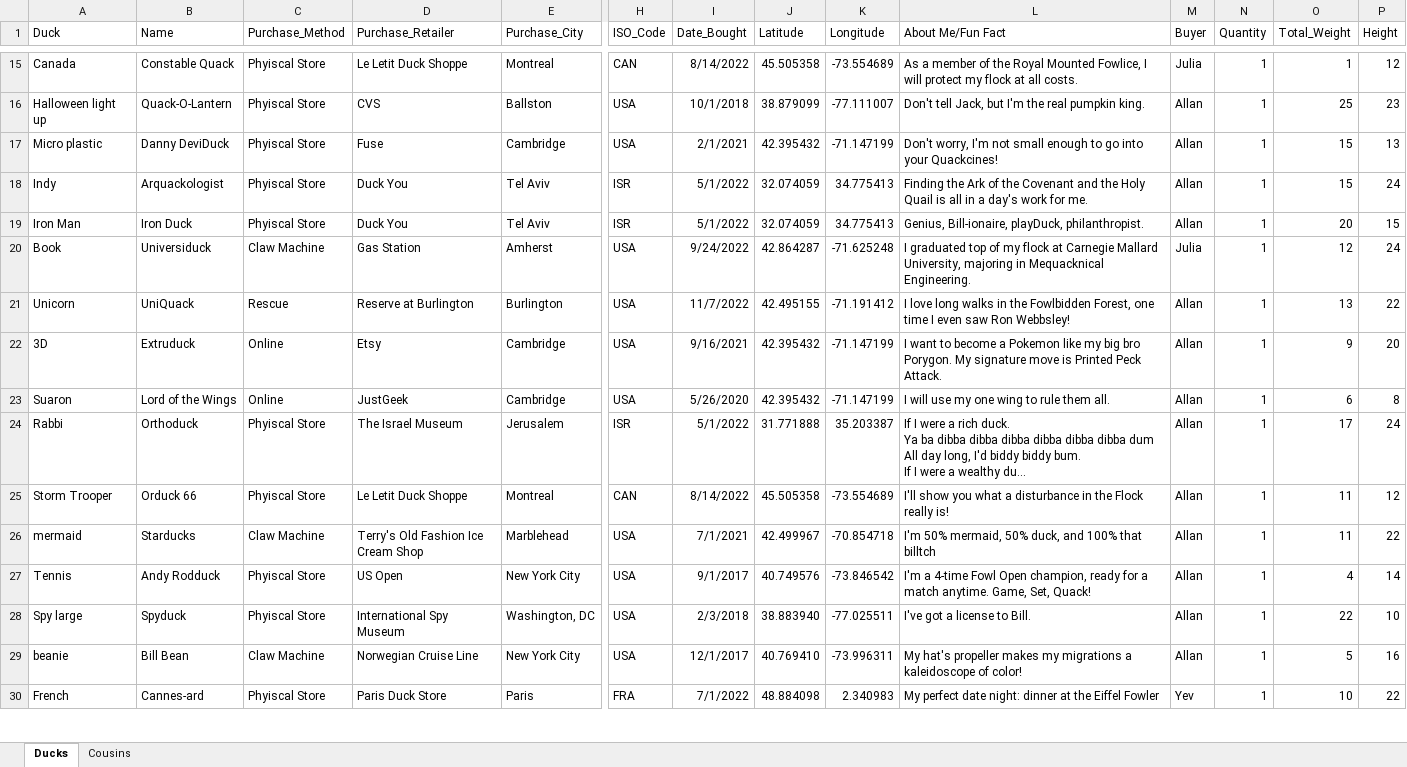
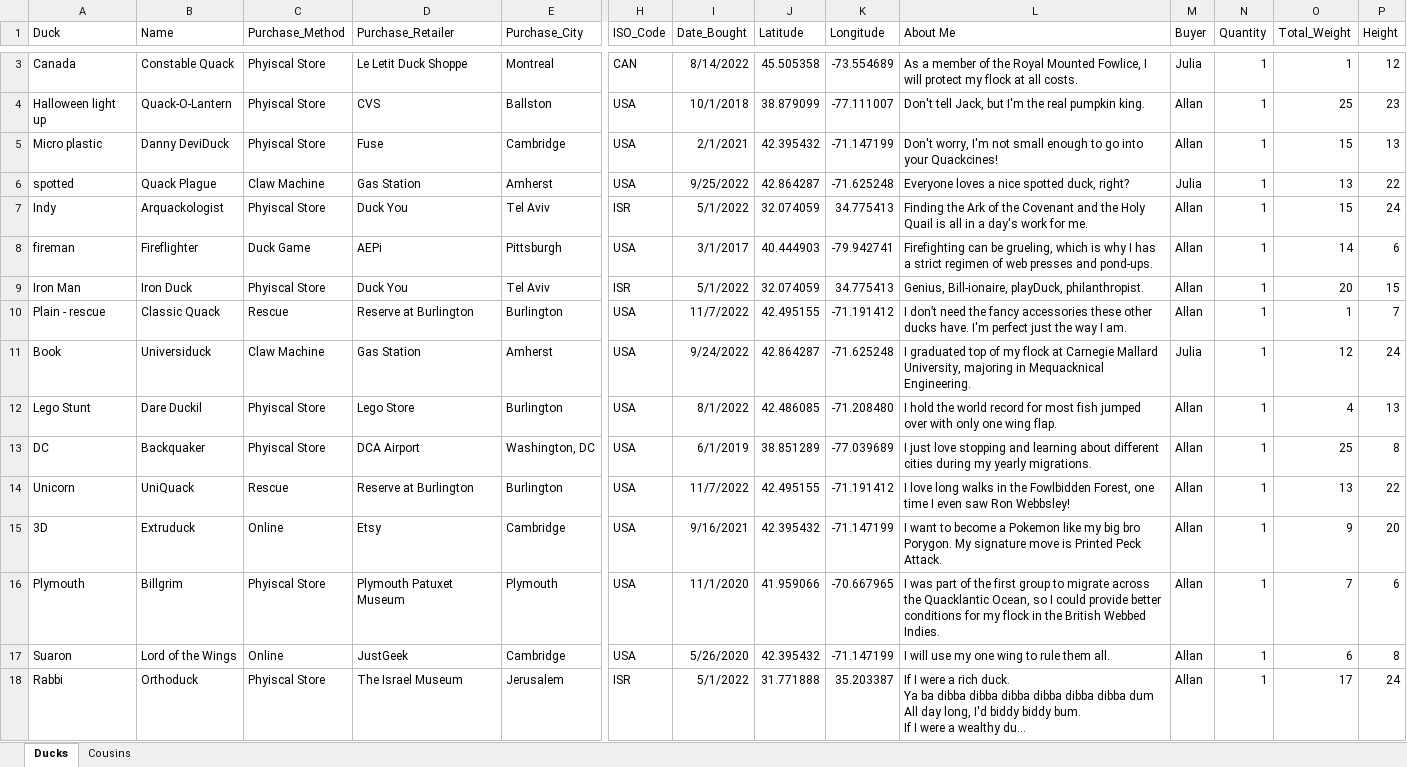
Before and after one commit to akstl1/Analyducks, an Excel workbook: data/data.xlsx, sheet Ducks, drawn as a sheet; only a part is shown, gaps mark what is left out; the shorter side is filled out with more unchanged rows; long unchanged cells end in …; values as stored, in another font and other column widths than the file's, no borders; table styles not drawn; rows hold the shown columns only; the diff covers the shown part only; the diff names each change by its address in the sheet, - before the commit and + after, or states it on an @@ line.

```diff
--- a/data/data.xlsx (sheet Ducks)
+++ b/data/data.xlsx (sheet Ducks)
-L1: About Me/Fun Fact
+L1: About Me
+row 6: spotted | Quack Plague | Claw Machine | Gas Station | Amherst | USA | 9/25/2022 | 42.864287 | -71.625248 | Everyone loves a nice spotted duck, right? | Julia | 1 | 13 | 22
+row 8: fireman | Fireflighter | Duck Game | AEPi | Pittsburgh | USA | 3/1/2017 | 40.444903 | -79.942741 | Firefighting can be grueling, which is why I has a strict regimen of web presses and pond-ups. | Allan | 1 | 14 | 6
+row 10: Plain - rescue | Classic Quack | Rescue | Reserve at Burlington | Burlington | USA | 11/7/2022 | 42.495155 | -71.191412 | I don’t need the fancy accessories these other ducks have. I'm perfect just the way I am. | Allan | 1 | 1 | 7
+row 12: Lego Stunt | Dare Duckil | Phyiscal Store | Lego Store | Burlington | USA | 8/1/2022 | 42.486085 | -71.208480 | I hold the world record for most fish jumped over with only one wing flap. | Allan | 1 | 4 | 13
@@ row 7 moved to row 13: DC @@
+row 16: Plymouth | Billgrim | Phyiscal Store | Plymouth Patuxet Museum | Plymouth | USA | 11/1/2020 | 41.959066 | -70.667965 | I was part of the first group to migrate across the Quacklantic Ocean, so I could provide better conditions for my flock in the British Webbed Indies. | Allan | 1 | 7 | 6
```
Also changed, not shown: 6 added rows, 11 removed rows, 1 edited cell and cell formats elsewhere in this sheet, 1 other file.
